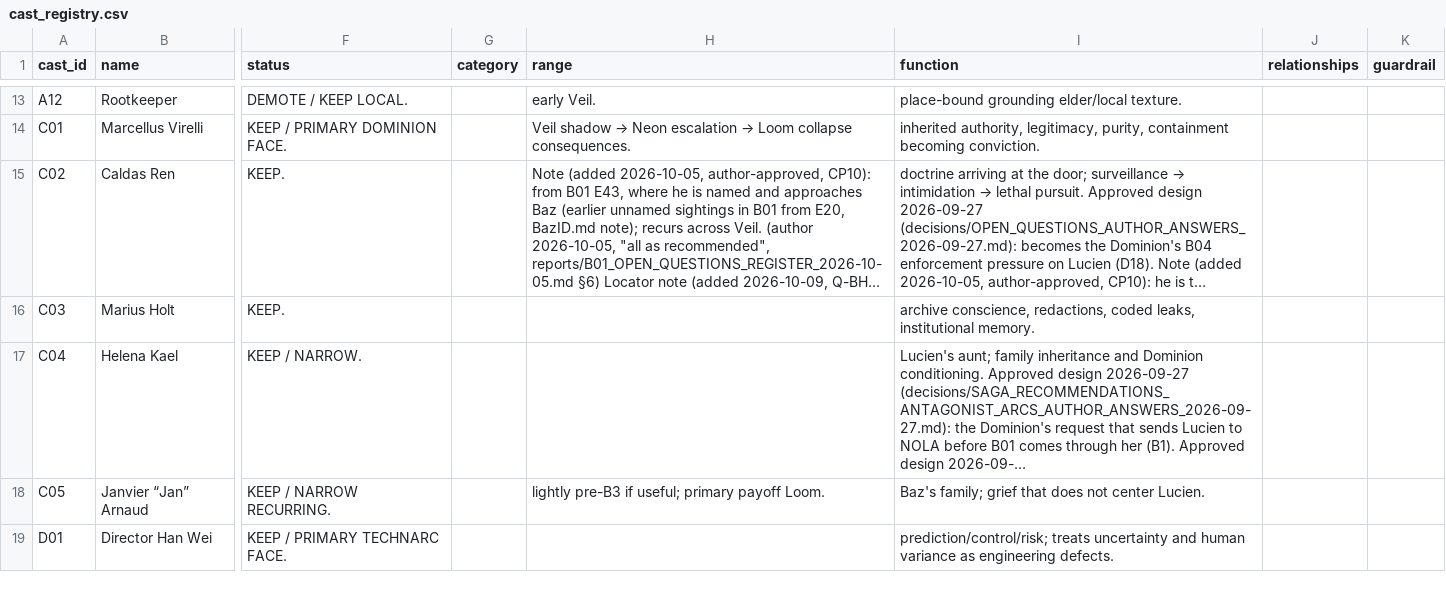
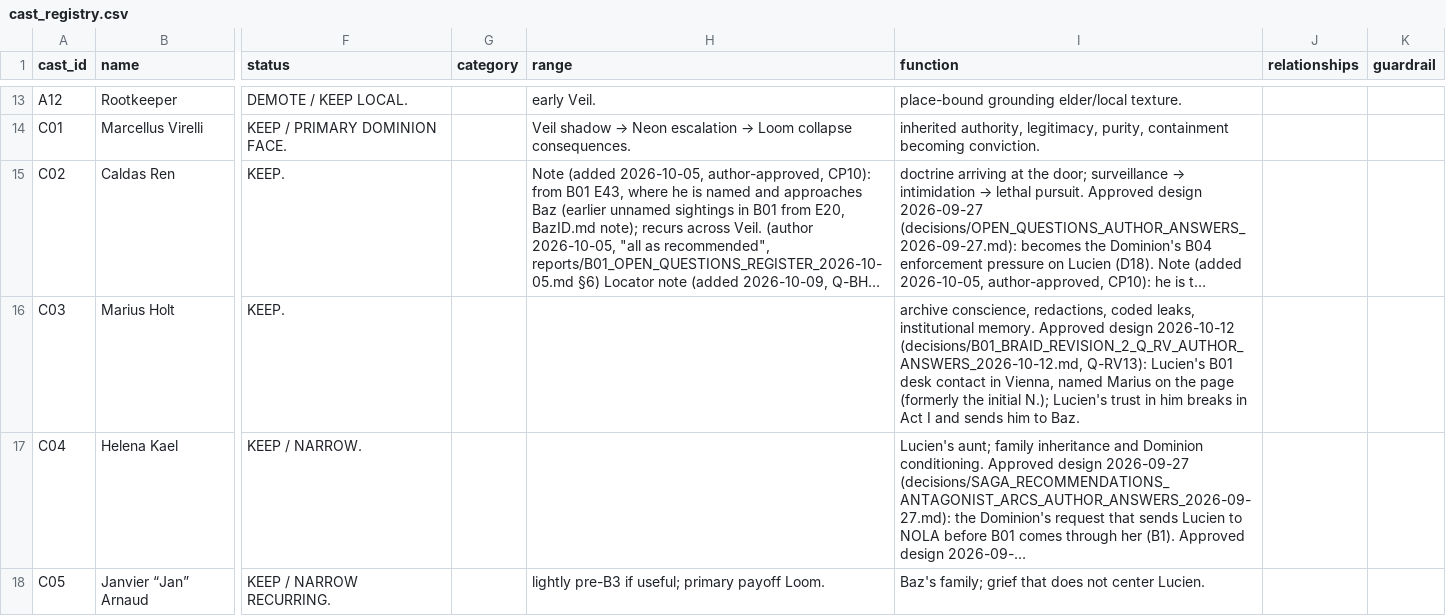
Before and after one commit to jacalder42/concord-saga-canon, a CSV file: canon/cast_registry.csv, drawn as a sheet; only a part is shown, gaps mark what is left out; the shorter side is filled out with more unchanged rows; long unchanged cells end in …; the diff names each change by its address in the sheet, - before the commit and + after, or states it on an @@ line.

```diff
--- a/canon/cast_registry.csv
+++ b/canon/cast_registry.csv
-I16 (function): …institutional memory.
+I16 (function): …institutional memory. Approved design 2026-10-12 (decisions/B01_BRAID_REVISION_2_Q_RV_AUTHOR_ANSWERS_2026-10-12.md, Q-RV13): Lucien's B01 desk contact in Vienna, named Marius on the page (formerly the initial N.); Lucien's trust in him breaks in Act I and sends him to Baz.
```
Also changed, not shown: 4 other files.
